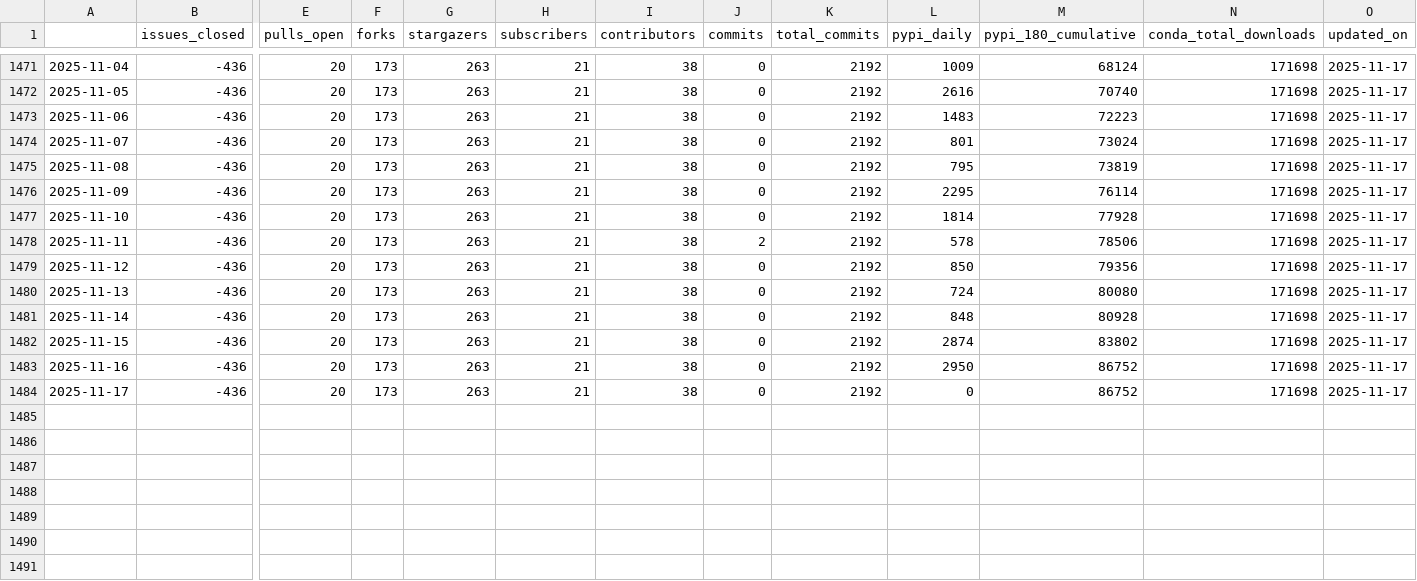
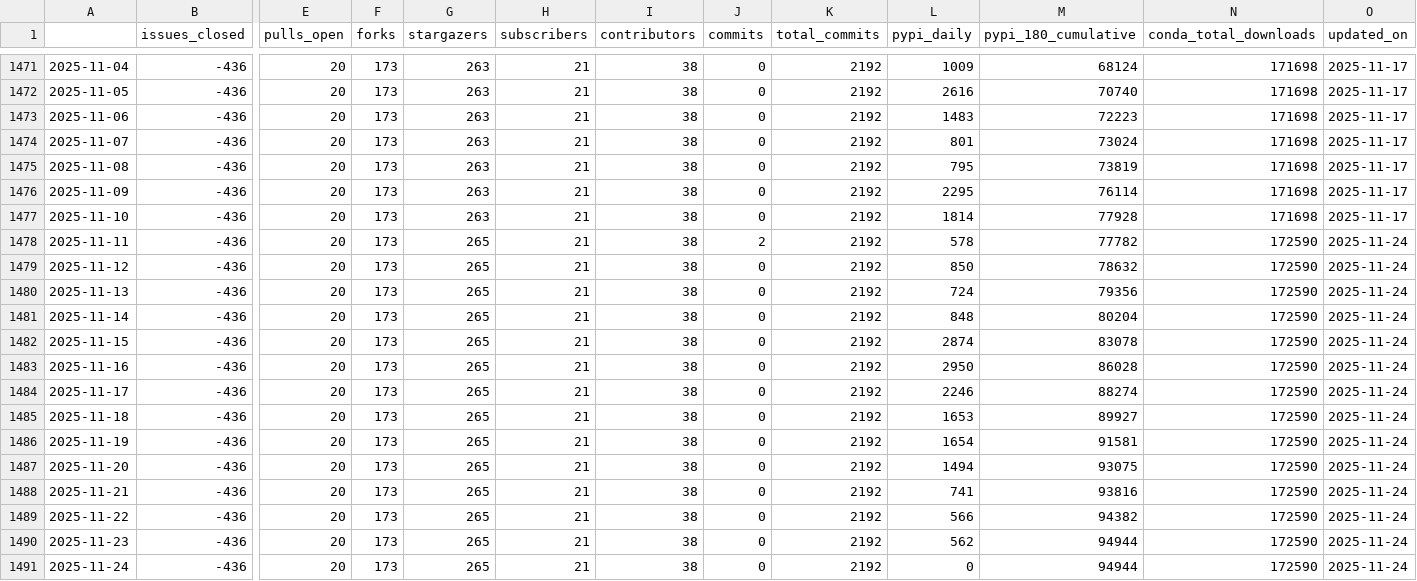
Before and after one commit to NREL/osos, a CSV file: data/floris.csv, drawn as a sheet; only a part is shown, gaps mark what is left out; rows hold the shown columns only; the diff names each change by its address in the sheet, - before the commit and + after, or states it on an @@ line.

```diff
--- a/data/floris.csv
+++ b/data/floris.csv
-G1478:G1484 (stargazers): 263
+G1478:G1484 (stargazers): 265
-M1478 (pypi_180_cumulative): 78506
+M1478 (pypi_180_cumulative): 77782
-N1478:N1484 (conda_total_downloads): 171698
+N1478:N1484 (conda_total_downloads): 172590
-O1478:O1484 (updated_on): 2025-11-17
+O1478:O1484 (updated_on): 2025-11-24
-M1479 (pypi_180_cumulative): 79356
+M1479 (pypi_180_cumulative): 78632
-M1480 (pypi_180_cumulative): 80080
+M1480 (pypi_180_cumulative): 79356
-M1481 (pypi_180_cumulative): 80928
+M1481 (pypi_180_cumulative): 80204
-M1482 (pypi_180_cumulative): 83802
+M1482 (pypi_180_cumulative): 83078
-M1483 (pypi_180_cumulative): 86752
+M1483 (pypi_180_cumulative): 86028
-L1484 (pypi_daily): 0
+L1484 (pypi_daily): 2246
-M1484 (pypi_180_cumulative): 86752
+M1484 (pypi_180_cumulative): 88274
+row 1485: 2025-11-18 | -436 | 20 | 173 | 265 | 21 | 38 | 0 | 2192 | 1653 | 89927 | 172590 | 2025-11-24
+row 1486: 2025-11-19 | -436 | 20 | 173 | 265 | 21 | 38 | 0 | 2192 | 1654 | 91581 | 172590 | 2025-11-24
+row 1487: 2025-11-20 | -436 | 20 | 173 | 265 | 21 | 38 | 0 | 2192 | 1494 | 93075 | 172590 | 2025-11-24
+row 1488: 2025-11-21 | -436 | 20 | 173 | 265 | 21 | 38 | 0 | 2192 | 741 | 93816 | 172590 | 2025-11-24
+row 1489: 2025-11-22 | -436 | 20 | 173 | 265 | 21 | 38 | 0 | 2192 | 566 | 94382 | 172590 | 2025-11-24
+row 1490: 2025-11-23 | -436 | 20 | 173 | 265 | 21 | 38 | 0 | 2192 | 562 | 94944 | 172590 | 2025-11-24
+row 1491: 2025-11-24 | -436 | 20 | 173 | 265 | 21 | 38 | 0 | 2192 | 0 | 94944 | 172590 | 2025-11-24
```
Also changed, not shown: data/nrwal.csv, data/phygnn.csv, 20 other files.
